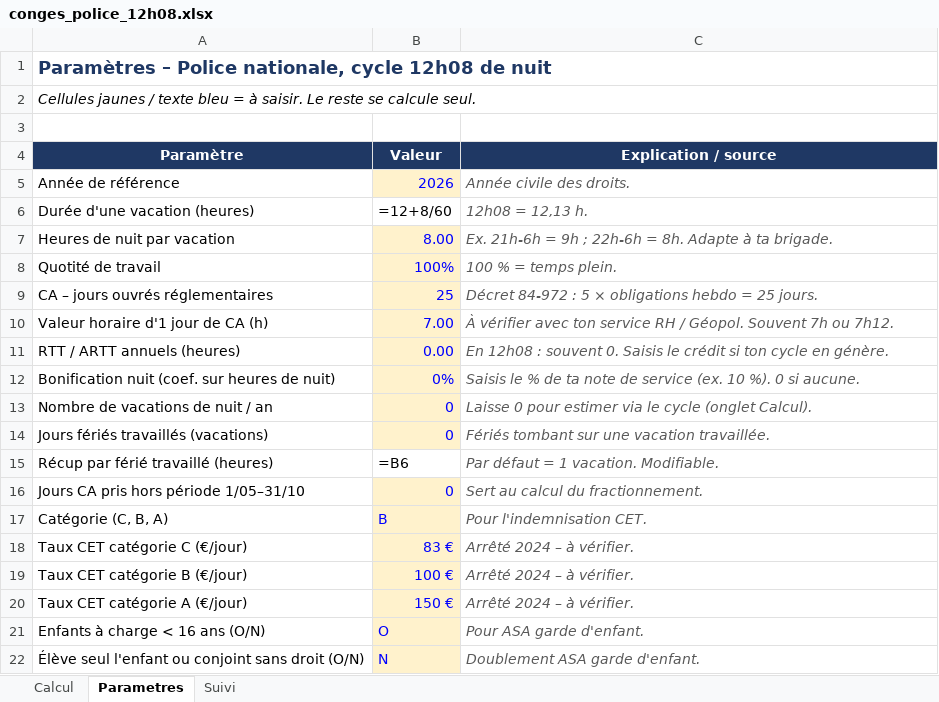
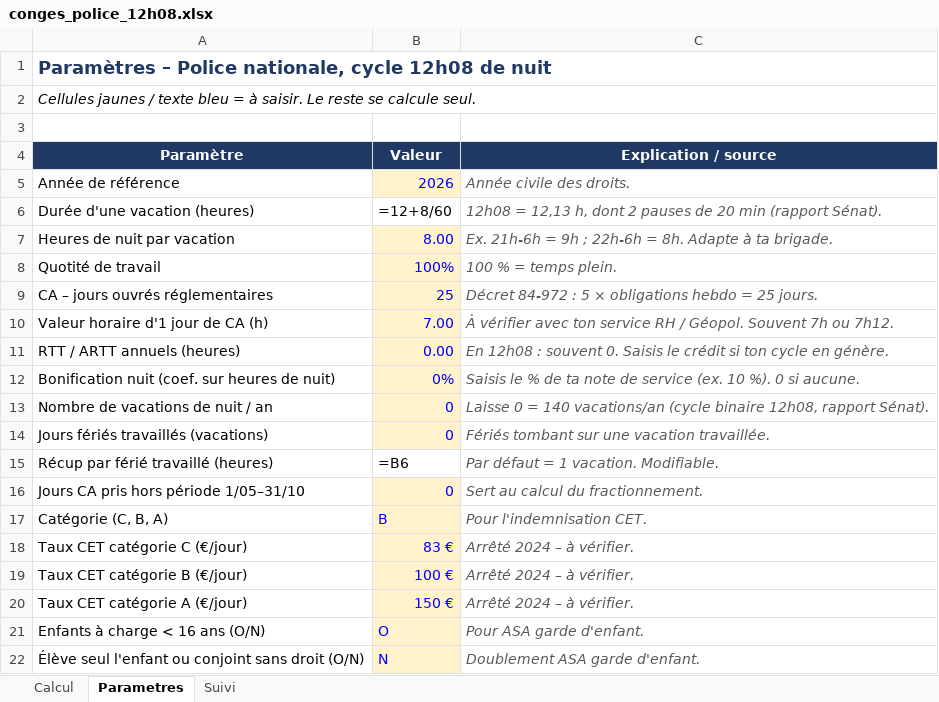
Before and after one commit to lafmarvin-boop/marvin, an Excel workbook: conges/conges_police_12h08.xlsx, sheet Parametres, drawn as a sheet; values as stored, in another font and other column widths than the file's, no borders; formulas without a stored value are shown as written; the diff names each change by its address in the sheet, - before the commit and + after, or states it on an @@ line.

```diff
--- a/conges/conges_police_12h08.xlsx (sheet Parametres)
+++ b/conges/conges_police_12h08.xlsx (sheet Parametres)
-C6 (Explication / source): 12h08 = 12,13 h.
+C6 (Explication / source): 12h08 = 12,13 h, dont 2 pauses de 20 min (rapport Sénat).
-C13 (Explication / source): Laisse 0 pour estimer via le cycle (onglet Calcul).
+C13 (Explication / source): Laisse 0 = 140 vacations/an (cycle binaire 12h08, rapport Sénat).
```
Also changed, not shown: sheet Calcul.
